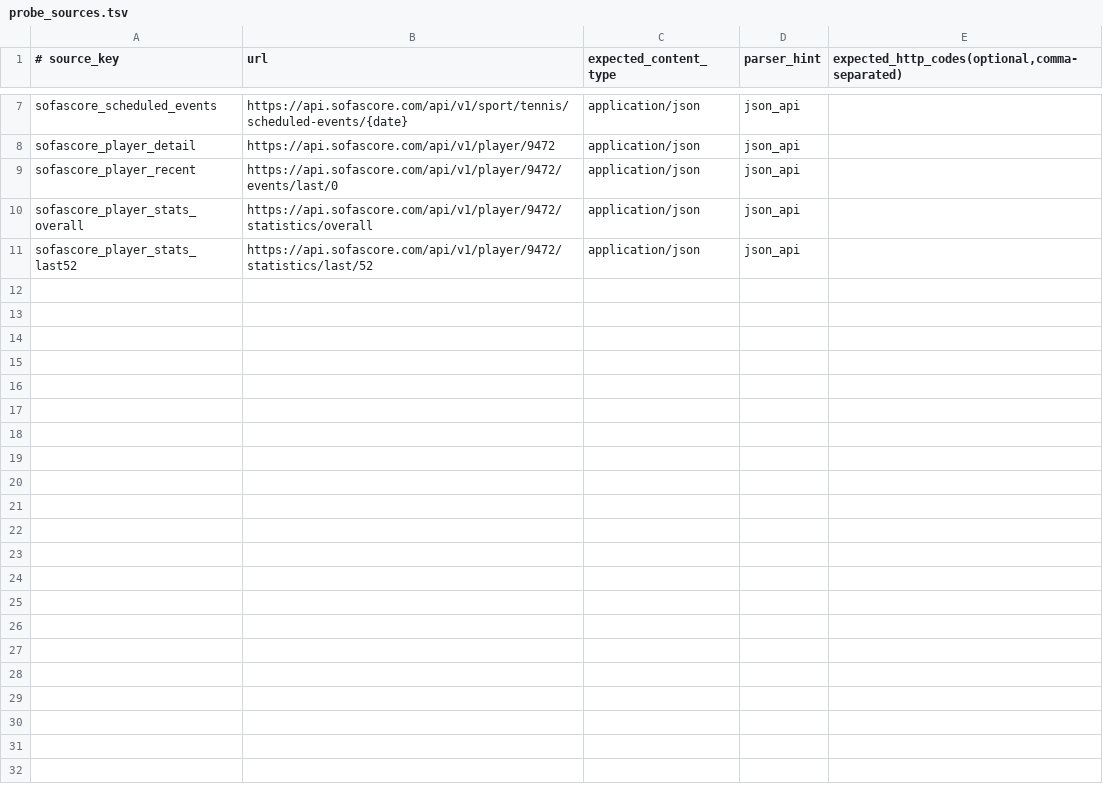
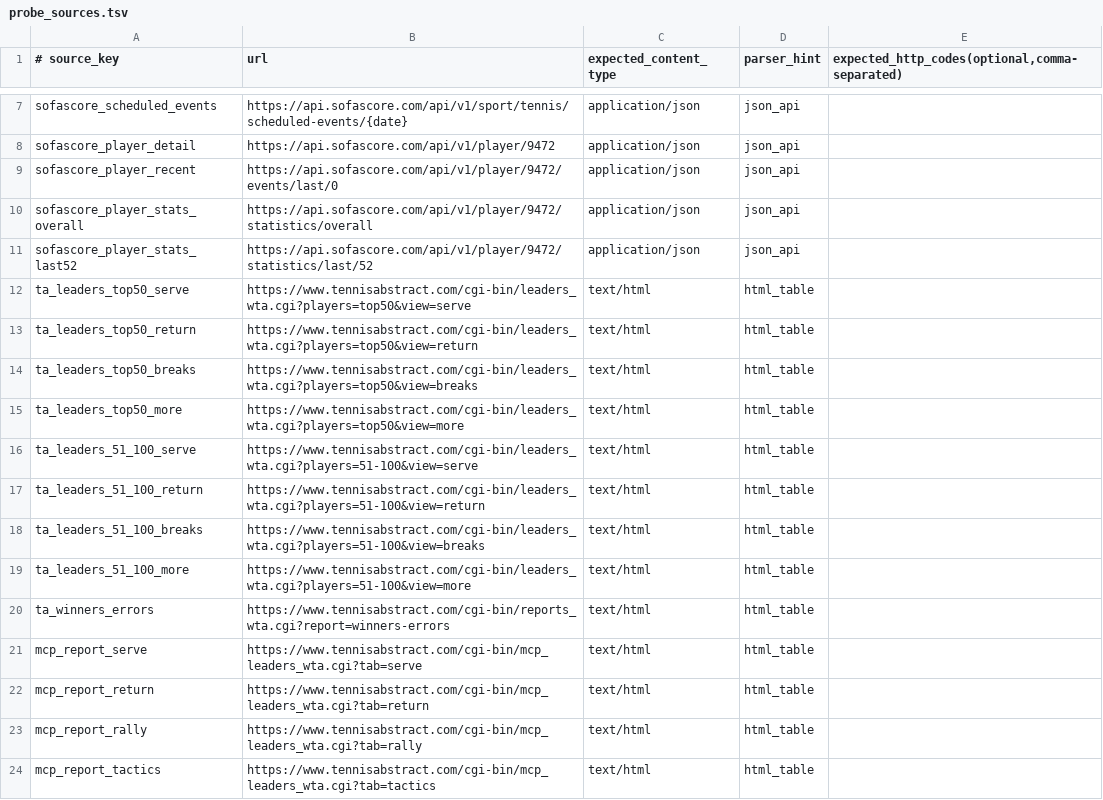
Before and after one commit to MosEisley34/wta_edge_board, a TSV file: config/probe_sources.tsv, drawn as a sheet; only a part is shown, gaps mark what is left out; the diff names each change by its address in the sheet, - before the commit and + after, or states it on an @@ line.

Commit message:
Add TA source matrix contracts and parse health checks

```diff
--- a/config/probe_sources.tsv
+++ b/config/probe_sources.tsv
+row 12: ta_leaders_top50_serve | https://www.tennisabstract.com/cgi-bin/leaders_wta.cgi?players=top50&view=serve | text/html | html_table
+row 13: ta_leaders_top50_return | https://www.tennisabstract.com/cgi-bin/leaders_wta.cgi?players=top50&view=return | text/html | html_table
+row 14: ta_leaders_top50_breaks | https://www.tennisabstract.com/cgi-bin/leaders_wta.cgi?players=top50&view=breaks | text/html | html_table
+row 15: ta_leaders_top50_more | https://www.tennisabstract.com/cgi-bin/leaders_wta.cgi?players=top50&view=more | text/html | html_table
+row 16: ta_leaders_51_100_serve | https://www.tennisabstract.com/cgi-bin/leaders_wta.cgi?players=51-100&view=serve | text/html | html_table
+row 17: ta_leaders_51_100_return | https://www.tennisabstract.com/cgi-bin/leaders_wta.cgi?players=51-100&view=return | text/html | html_table
+row 18: ta_leaders_51_100_breaks | https://www.tennisabstract.com/cgi-bin/leaders_wta.cgi?players=51-100&view=breaks | text/html | html_table
+row 19: ta_leaders_51_100_more | https://www.tennisabstract.com/cgi-bin/leaders_wta.cgi?players=51-100&view=more | text/html | html_table
+row 20: ta_winners_errors | https://www.tennisabstract.com/cgi-bin/reports_wta.cgi?report=winners-errors | text/html | html_table
+row 21: mcp_report_serve | https://www.tennisabstract.com/cgi-bin/mcp_leaders_wta.cgi?tab=serve | text/html | html_table
+row 22: mcp_report_return | https://www.tennisabstract.com/cgi-bin/mcp_leaders_wta.cgi?tab=return | text/html | html_table
+row 23: mcp_report_rally | https://www.tennisabstract.com/cgi-bin/mcp_leaders_wta.cgi?tab=rally | text/html | html_table
+row 24: mcp_report_tactics | https://www.tennisabstract.com/cgi-bin/mcp_leaders_wta.cgi?tab=tactics | text/html | html_table
```
Also changed, not shown: 2 other files.
